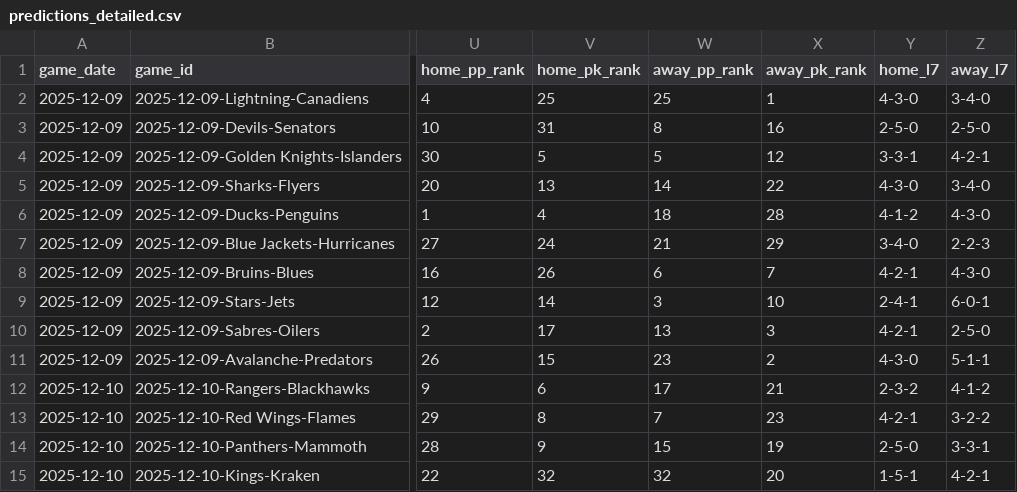
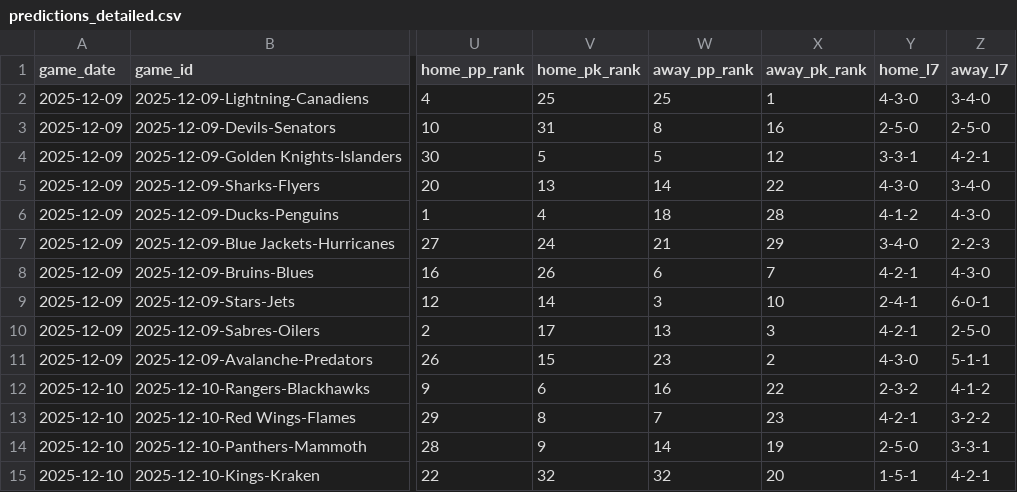
Before and after one commit to alexgarrison2/axiom, a CSV file: data/predictions_detailed.csv, drawn as a sheet; only a part is shown, gaps mark what is left out; the diff names each change by its address in the sheet, - before the commit and + after, or states it on an @@ line.

Commit message:
Auto-Update: Data & Predictions [2025-12-09 21:29:19]

```diff
--- a/data/predictions_detailed.csv
+++ b/data/predictions_detailed.csv
-W12 (away_pp_rank): 17
+W12 (away_pp_rank): 16
-X12 (away_pk_rank): 21
+X12 (away_pk_rank): 22
-W14 (away_pp_rank): 15
+W14 (away_pp_rank): 14
```
Also changed, not shown: 1 other file.
